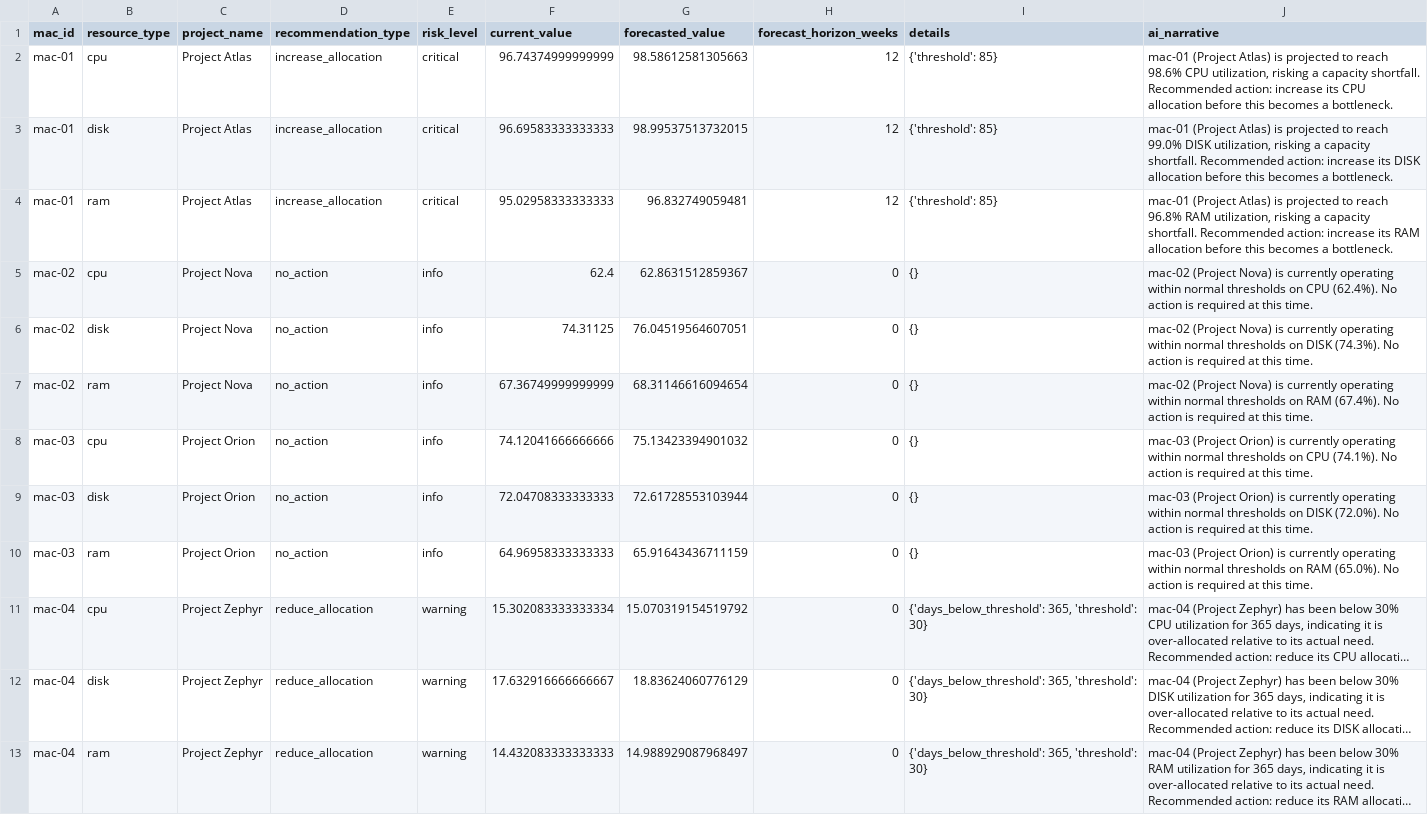
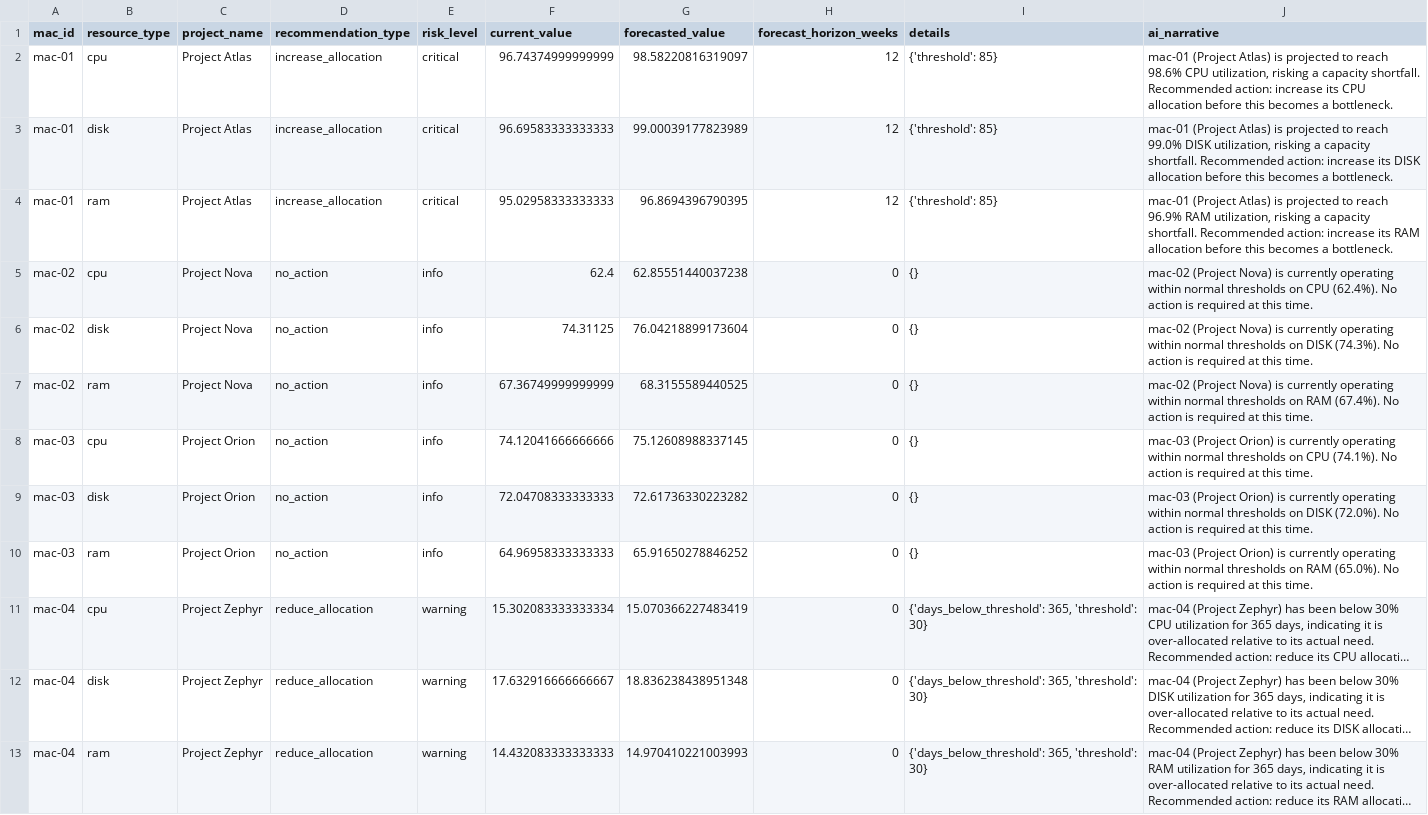
Before and after one commit to pradeepai2003/infra-capacity-intelligence, a CSV file: src/powerbi/recommendations.csv, drawn as a sheet; only a part is shown; long unchanged cells end in …; the diff covers the shown part only; the diff names each change by its address in the sheet, - before the commit and + after, or states it on an @@ line.

```diff
--- a/src/powerbi/recommendations.csv
+++ b/src/powerbi/recommendations.csv
-G2 (forecasted_value): 98.58612581305663
+G2 (forecasted_value): 98.58220816319097
-G3 (forecasted_value): 98.99537513732015
+G3 (forecasted_value): 99.00039177823989
-G4 (forecasted_value): 96.832749059481
+G4 (forecasted_value): 96.8694396790395
-J4 (ai_narrative): …to reach 96.8% RAM utilization,…
+J4 (ai_narrative): …to reach 96.9% RAM utilization,…
-G5 (forecasted_value): 62.8631512859367
+G5 (forecasted_value): 62.85551440037238
-G6 (forecasted_value): 76.04519564607051
+G6 (forecasted_value): 76.04218899173604
-G7 (forecasted_value): 68.31146616094654
+G7 (forecasted_value): 68.3155589440525
-G8 (forecasted_value): 75.13423394901032
+G8 (forecasted_value): 75.12608988337145
-G9 (forecasted_value): 72.61728553103944
+G9 (forecasted_value): 72.61736330223282
-G10 (forecasted_value): 65.91643436711159
+G10 (forecasted_value): 65.91650278846252
-G11 (forecasted_value): 15.070319154519792
+G11 (forecasted_value): 15.070366227483419
-G12 (forecasted_value): 18.83624060776129
+G12 (forecasted_value): 18.836238438951348
-G13 (forecasted_value): 14.988929087968497
+G13 (forecasted_value): 14.970410221003993
```
Also changed, not shown: 12 edited cells elsewhere in this file.
